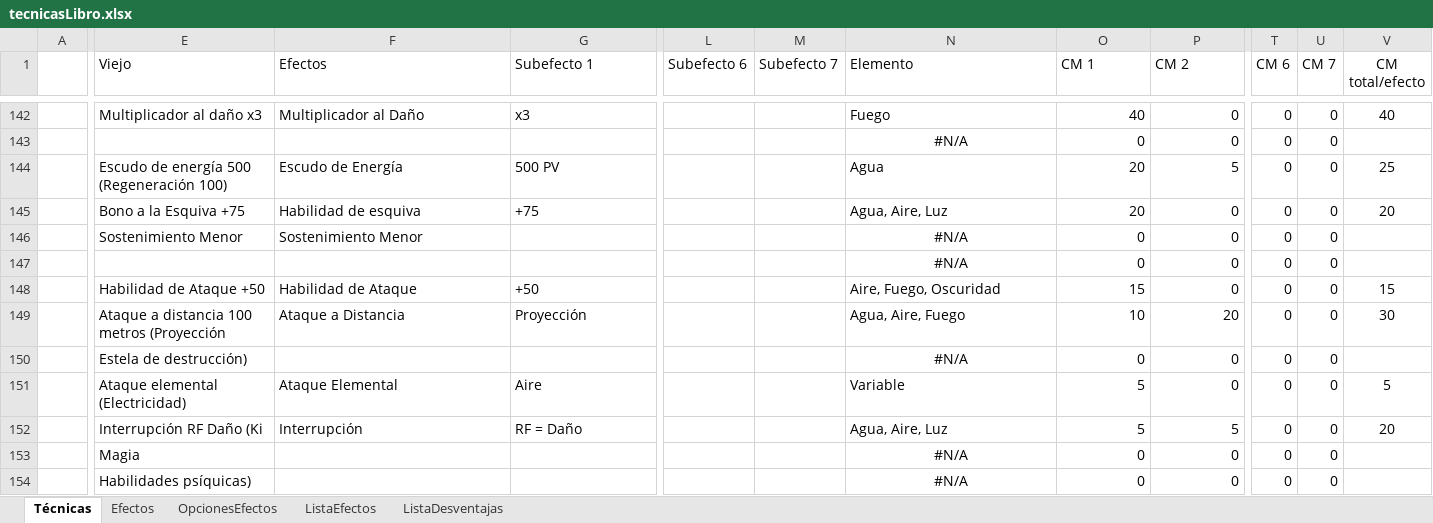
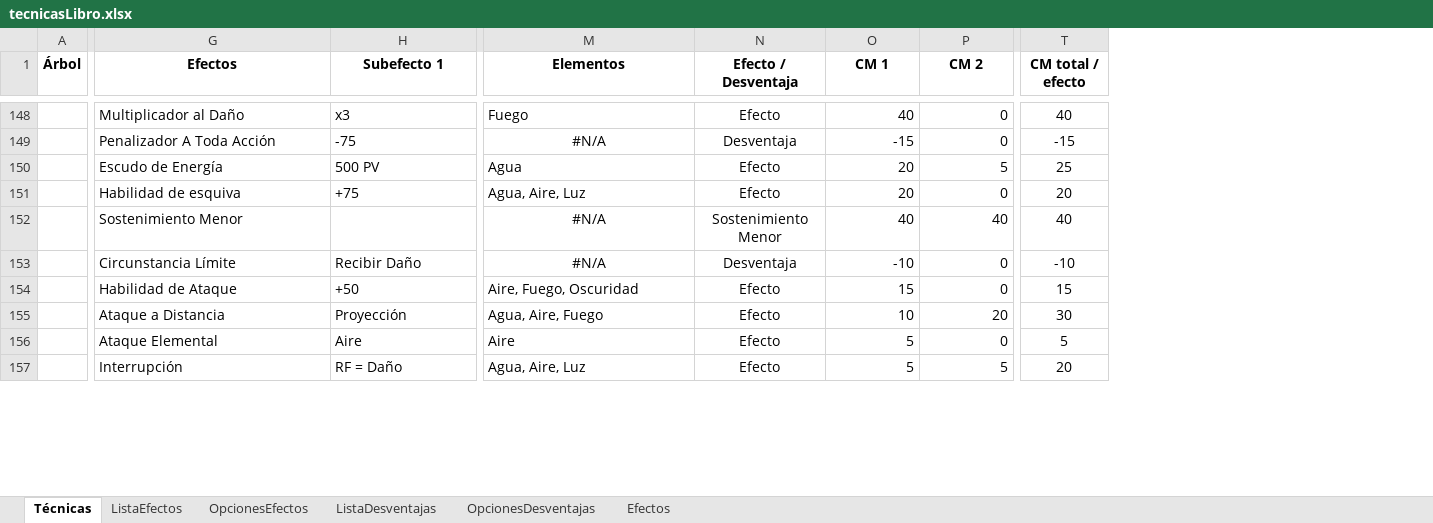
Before and after one commit to Guote/FichaExcelAnima, an Excel workbook: tecnicasLibro.xlsx, sheet Técnicas, drawn as a sheet; only a part is shown, gaps mark what is left out; values as stored, in another font and other column widths than the file's, no borders; conditional formats not drawn; removed rows and columns are numbered as before the commit, all else as after; rows hold the shown columns only; the diff covers the shown part only; the diff names each change by its address in the sheet, - before the commit and + after, or states it on an @@ line.

```diff
--- a/tecnicasLibro.xlsx (sheet Técnicas)
+++ b/tecnicasLibro.xlsx (sheet Técnicas)
+sheet tab: OpcionesDesventajas
@@ sheet tab order changed: Técnicas | ListaEfectos | OpcionesEfectos | ListaDesventajas | OpcionesDesventajas | Efectos @@
@@ column E (Viejo) hidden, rows 142-145: Multiplicador al daño x3 |  | Escudo de energía 500 (Regeneración 100) | Bono a la Esquiva +75; rows 148-149: Habilidad de Ataque +50 | Ataque a distancia 100 metros (Proyección; rows 151-152: Ataque elemental (Electricidad) | Interrupción RF Daño (Ki @@
-column L (Subefecto 6), empty
-column M (Subefecto 7), empty
+column N (Efecto / Desventaja), rows 148-151: Efecto | Desventaja | Efecto | Efecto; rows 153-157: Desventaja | Efecto | Efecto | Efecto | Efecto
-column T (CM 6), rows 142-145: all 0; rows 147-149: all 0; rows 151-152: 0 | 0
-column U (CM 7), rows 142-145: all 0; rows 147-149: all 0; rows 151-152: 0 | 0
-A1: (empty)
+A1: Árbol
@@ G1:H1 bold: off → on, alignment: left → center @@
-M1: Elemento
+M1: Elementos
@@ M1 bold: off → on, alignment: left → center @@
@@ O1:P1 bold: off → on, alignment: left → center @@
-T1: CM total/efecto
+T1: CM total / efecto
-T1 bold: off
+T1 bold: on
-G149 (Efectos): (empty)
+G149 (Efectos): Penalizador A Toda Acción
-H149 (Subefecto 1): (empty)
+H149 (Subefecto 1): -75
-O149 (CM 1): 0
+O149 (CM 1): -15
-T149 (CM total / efecto): (empty)
+T149 (CM total / efecto): -15
-row 146:  | Sostenimiento Menor | Sostenimiento Menor |  |  |  | #N/A | 0 | 0 | 0 | 0
+row 152:  | Sostenimiento Menor |  | #N/A | Sostenimiento Menor | 40 | 40 | 40
-G153 (Efectos): (empty)
+G153 (Efectos): Circunstancia Límite
-H153 (Subefecto 1): (empty)
+H153 (Subefecto 1): Recibir Daño
-O153 (CM 1): 0
+O153 (CM 1): -10
-T153 (CM total / efecto): (empty)
+T153 (CM total / efecto): -10
-row 150:  | Estela de destrucción) |  |  |  |  | #N/A | 0 | 0 | 0 | 0
-M156 (Elementos): Variable
+M156 (Elementos): Aire
-row 153:  | Magia |  |  |  |  | #N/A | 0 | 0 | 0 | 0
-row 154:  | Habilidades psíquicas) |  |  |  |  | #N/A | 0 | 0 | 0 | 0
```
Also changed, not shown: 25 added rows, 23 removed rows, 202 edited cells and cell formats elsewhere in this sheet, sheet Efectos, sheet ListaEfectos, sheet ListaDesventajas, formulas that keep their value, hidden cells.
